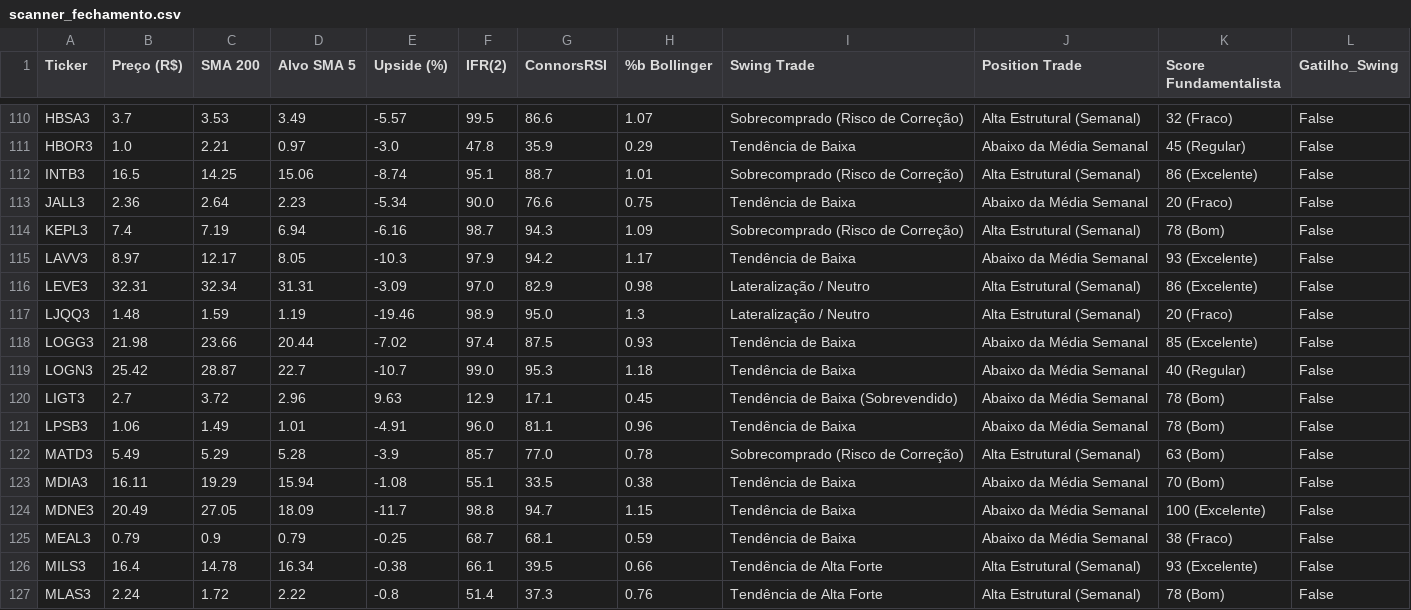
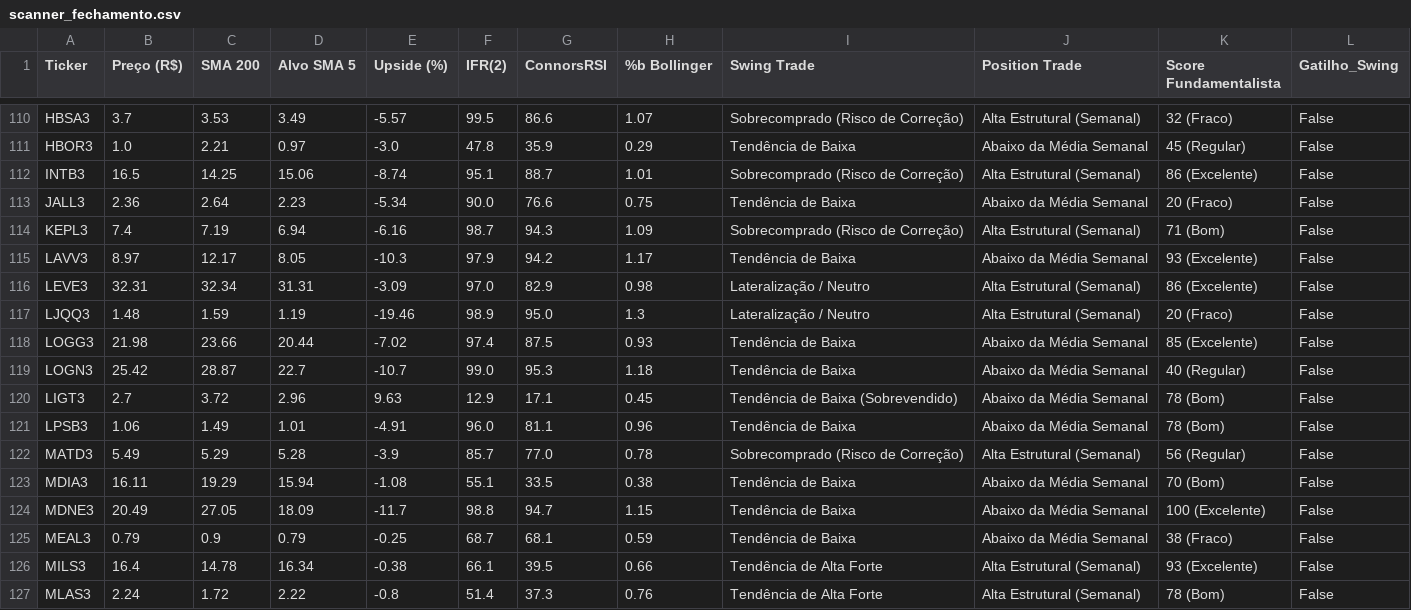
Before and after one commit to thiagocporto/ScannerB3, a CSV file: scanner_fechamento.csv, drawn as a sheet; only a part is shown, gaps mark what is left out.

```diff
--- a/scanner_fechamento.csv
+++ b/scanner_fechamento.csv
@@ -113,3 +113,3 @@ INTB3,16.5,14.25,15.06,-8.74,95.1,88.7,1.01,Sobrecomprado (Risco de Correção),
 JALL3,2.36,2.64,2.23,-5.34,90.0,76.6,0.75,Tendência de Baixa,Abaixo da Média Semanal,20 (Fraco),False
-KEPL3,7.4,7.19,6.94,-6.16,98.7,94.3,1.09,Sobrecomprado (Risco de Correção),Alta Estrutural (Semanal),78 (Bom),False
+KEPL3,7.4,7.19,6.94,-6.16,98.7,94.3,1.09,Sobrecomprado (Risco de Correção),Alta Estrutural (Semanal),71 (Bom),False
 LAVV3,8.97,12.17,8.05,-10.3,97.9,94.2,1.17,Tendência de Baixa,Abaixo da Média Semanal,93 (Excelente),False
@@ -121,3 +121,3 @@ LIGT3,2.7,3.72,2.96,9.63,12.9,17.1,0.45,Tendência de Baixa (Sobrevendido),Abaix
 LPSB3,1.06,1.49,1.01,-4.91,96.0,81.1,0.96,Tendência de Baixa,Abaixo da Média Semanal,78 (Bom),False
-MATD3,5.49,5.29,5.28,-3.9,85.7,77.0,0.78,Sobrecomprado (Risco de Correção),Alta Estrutural (Semanal),63 (Bom),False
+MATD3,5.49,5.29,5.28,-3.9,85.7,77.0,0.78,Sobrecomprado (Risco de Correção),Alta Estrutural (Semanal),56 (Regular),False
 MDIA3,16.11,19.29,15.94,-1.08,55.1,33.5,0.38,Tendência de Baixa,Abaixo da Média Semanal,70 (Bom),False
```
Also changed, not shown: 1 other file.
